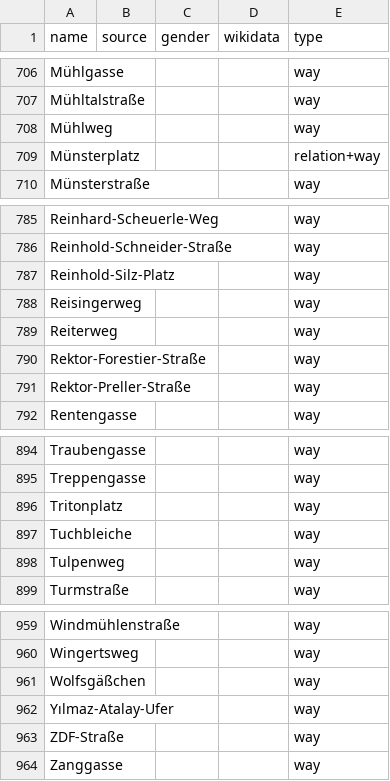
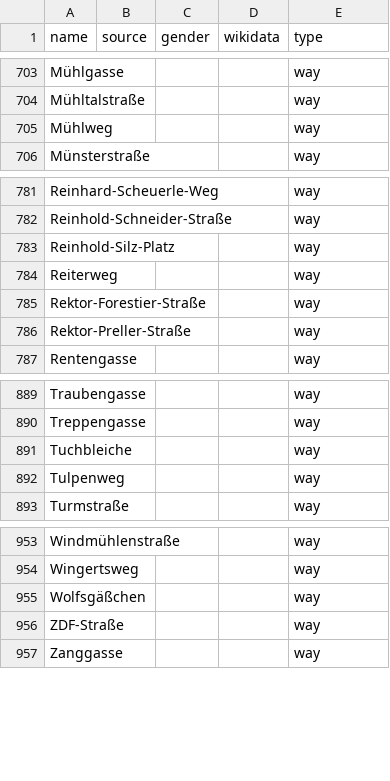
Before and after one commit to EqualStreetNames/equalstreetnames-mainz, a CSV file: data/other.csv, drawn as a sheet; only a part is shown, gaps mark what is left out; the diff covers the shown part only.

```diff
--- a/data/other.csv
+++ b/data/other.csv
@@ -708,3 +705,2 @@ Mühltalstraße,,,,way
 Mühlweg,,,,way
-Münsterplatz,,,,relation+way
 Münsterstraße,,,,way
@@ -787,3 +783,2 @@ Reinhold-Schneider-Straße,,,,way
 Reinhold-Silz-Platz,,,,way
-Reisingerweg,,,,way
 Reiterweg,,,,way
@@ -895,3 +890,2 @@ Traubengasse,,,,way
 Treppengasse,,,,way
-Tritonplatz,,,,way
 Tuchbleiche,,,,way
@@ -961,3 +955,2 @@ Wingertsweg,,,,way
 Wolfsgäßchen,,,,way
-Yılmaz-Atalay-Ufer,,,,way
 ZDF-Straße,,,,way
```
Also changed, not shown: 1 added row and 4 removed rows elsewhere in this file, data/gender.csv, 3 other files.
